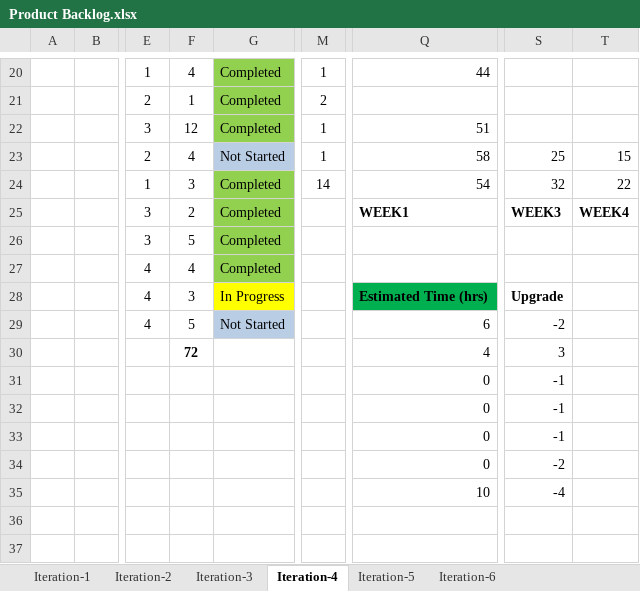
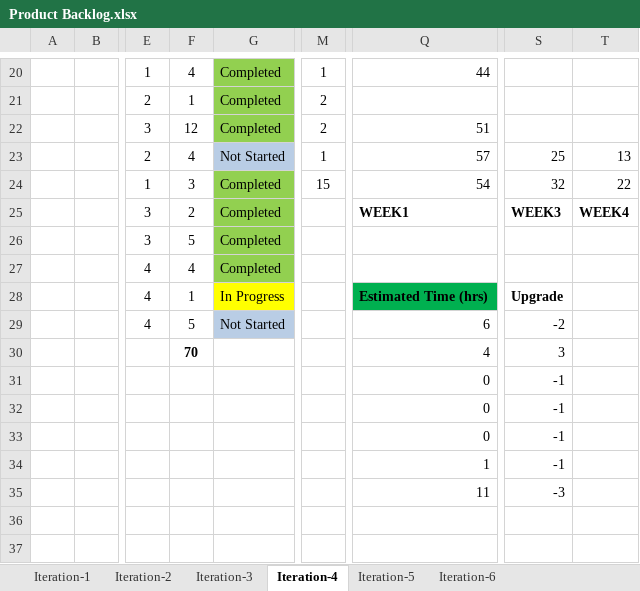
Before and after one commit to erdikoch/Dormitory-Management-System-Cs476, an Excel workbook: Documents/Product Backlog.xlsx, sheet Iteration-4, drawn as a sheet; only a part is shown, gaps mark what is left out; values as stored, in another font and other column widths than the file's, no borders; charts and pictures not drawn; the diff names each change by its address in the sheet, - before the commit and + after, or states it on an @@ line.

```diff
--- a/Documents/Product Backlog.xlsx (sheet Iteration-4)
+++ b/Documents/Product Backlog.xlsx (sheet Iteration-4)
-M22: 1
+M22: 2
-Q23: 58
+Q23: 57
-T23: 15
+T23: 13
-M24: 14
+M24: 15
-F28: 3
+F28: 1
-F30: 72
+F30: 70
-Q34: 0
+Q34: 1
-S34: -2
+S34: -1
-Q35: 10
+Q35: 11
-S35: -4
+S35: -3
```
Also changed, not shown: charts or pictures, 1 other file.
